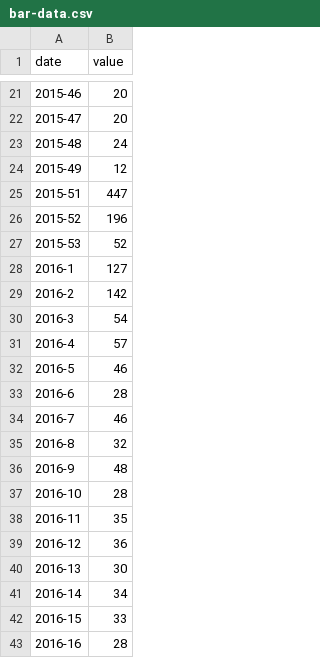
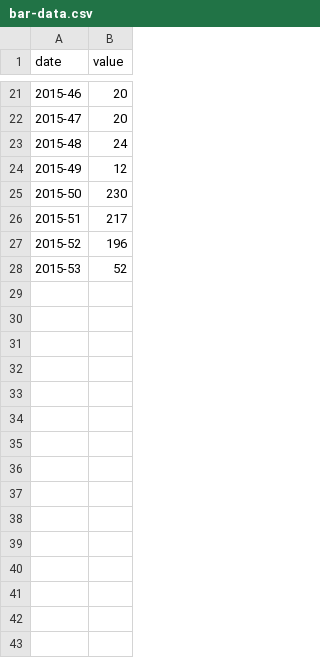
Before and after one commit to JornC/mpwtemp, a CSV file: demo/bar-data.csv, drawn as a sheet; only a part is shown, gaps mark what is left out; the diff covers the shown part only.

```diff
--- a/demo/bar-data.csv
+++ b/demo/bar-data.csv
@@ -24,20 +24,5 @@ date,value
 2015-49,12
-2015-51,447
+2015-50,230
+2015-51,217
 2015-52,196
 2015-53,52
-2016-1,127
-2016-2,142
-2016-3,54
-2016-4,57
-2016-5,46
-2016-6,28
-2016-7,46
-2016-8,32
-2016-9,48
-2016-10,28
-2016-11,35
-2016-12,36
-2016-13,30
-2016-14,34
-2016-15,33
-2016-16,28
```
Also changed, not shown: 16 removed rows elsewhere in this file, 3 other files.
